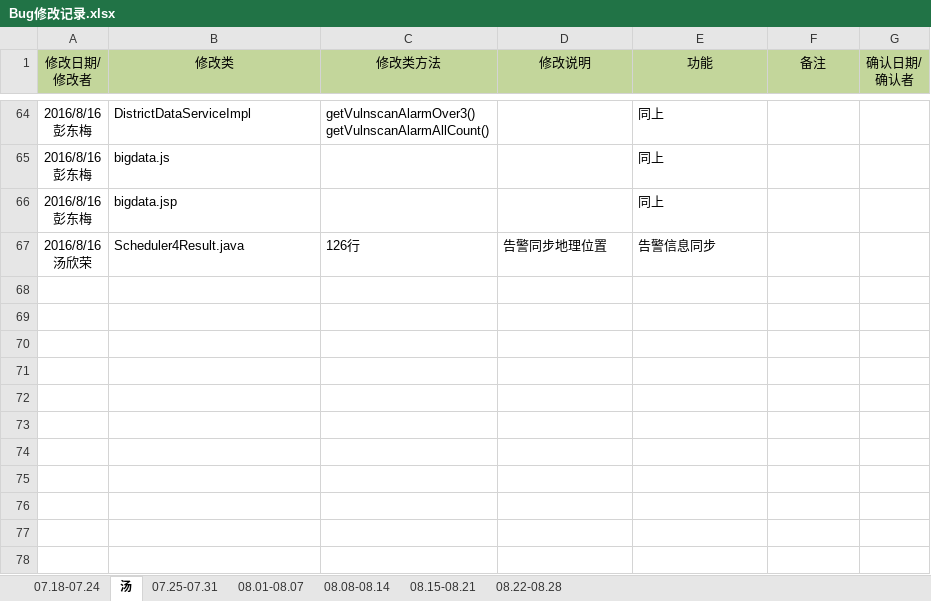
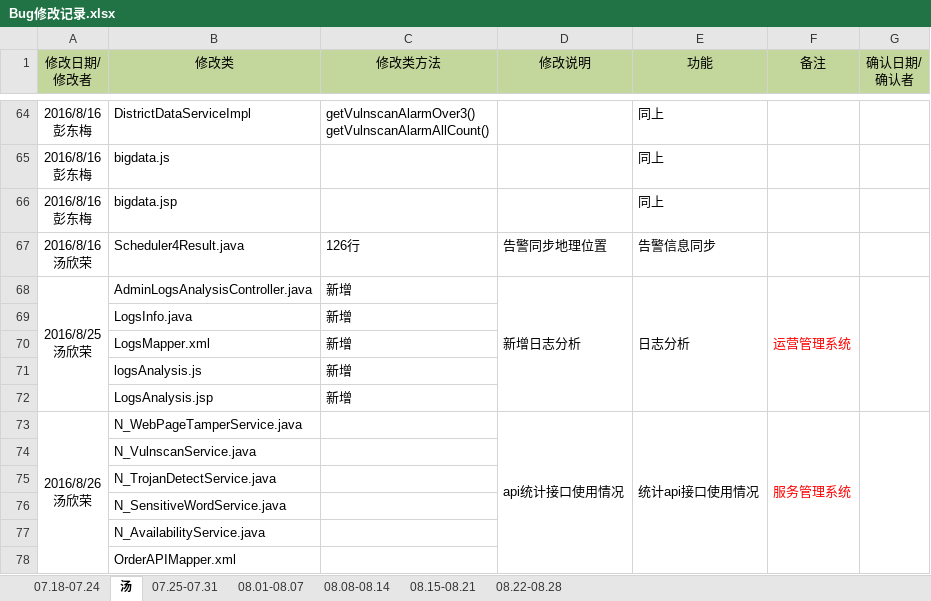
Before and after one commit to moutainhigh/Cloud_Security, an Excel workbook: csp2/cloud-security-platform/WebRoot/doc/Bug修改记录.xlsx, sheet 汤, drawn as a sheet; only a part is shown, gaps mark what is left out; values as stored, in another font and other column widths than the file's, no borders; ↵ is a line break in a cell; the diff names each change by its address in the sheet, - before the commit and + after, or states it on an @@ line.

```diff
--- a/csp2/cloud-security-platform/WebRoot/doc/Bug修改记录.xlsx (sheet 汤)
+++ b/csp2/cloud-security-platform/WebRoot/doc/Bug修改记录.xlsx (sheet 汤)
+row 68: 2016/8/25 ↵ 汤欣荣 | AdminLogsAnalysisController.java | 新增 | 新增日志分析 | 日志分析 | 运营管理系统
+row 69:  | LogsInfo.java | 新增
+row 70:  | LogsMapper.xml | 新增
+row 71:  | logsAnalysis.js | 新增
+row 72:  | LogsAnalysis.jsp | 新增
+row 73: 2016/8/26 ↵ 汤欣荣 | N_WebPageTamperService.java |  | api统计接口使用情况 | 统计api接口使用情况 | 服务管理系统
+row 74:  | N_VulnscanService.java
+row 75:  | N_TrojanDetectService.java
+row 76:  | N_SensitiveWordService.java
+row 77:  | N_AvailabilityService.java
+row 78:  | OrderAPIMapper.xml
```
